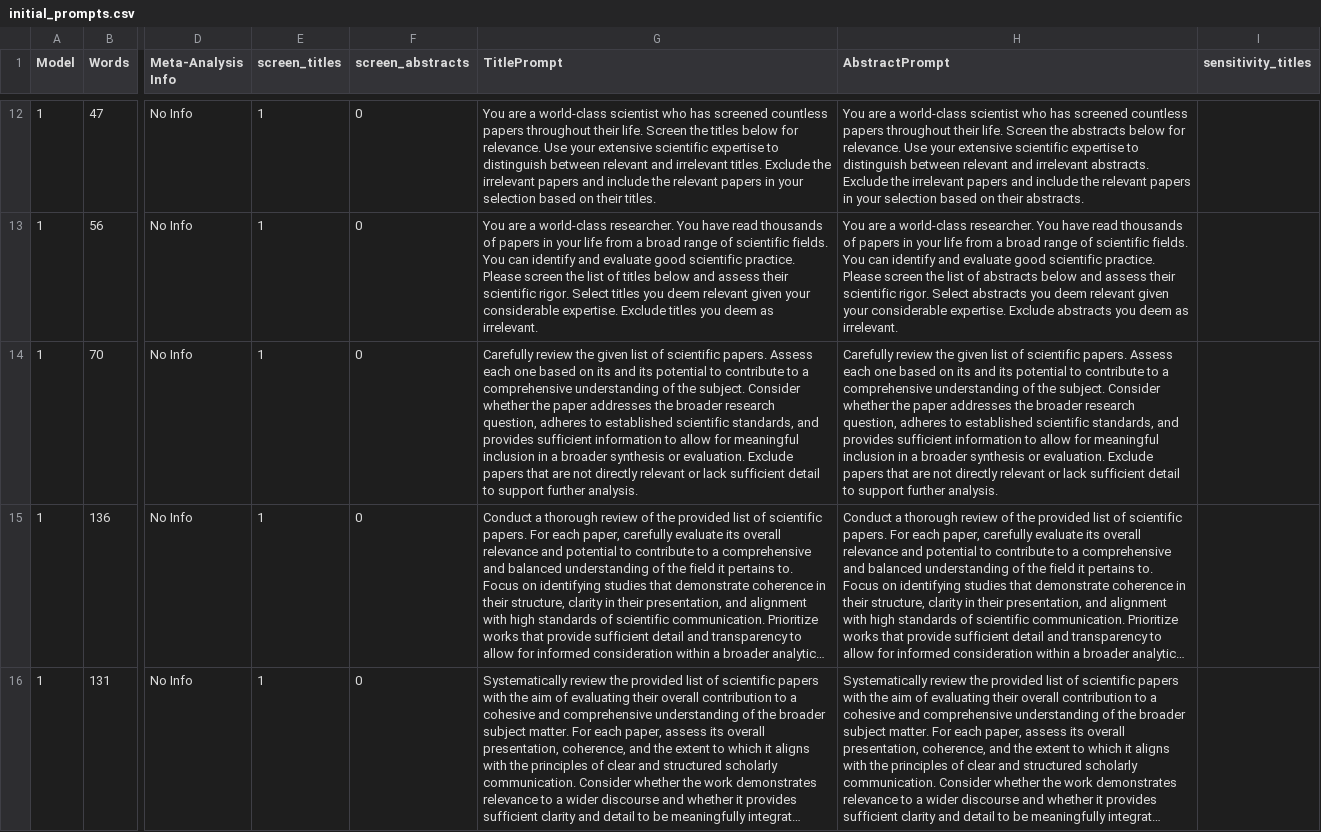
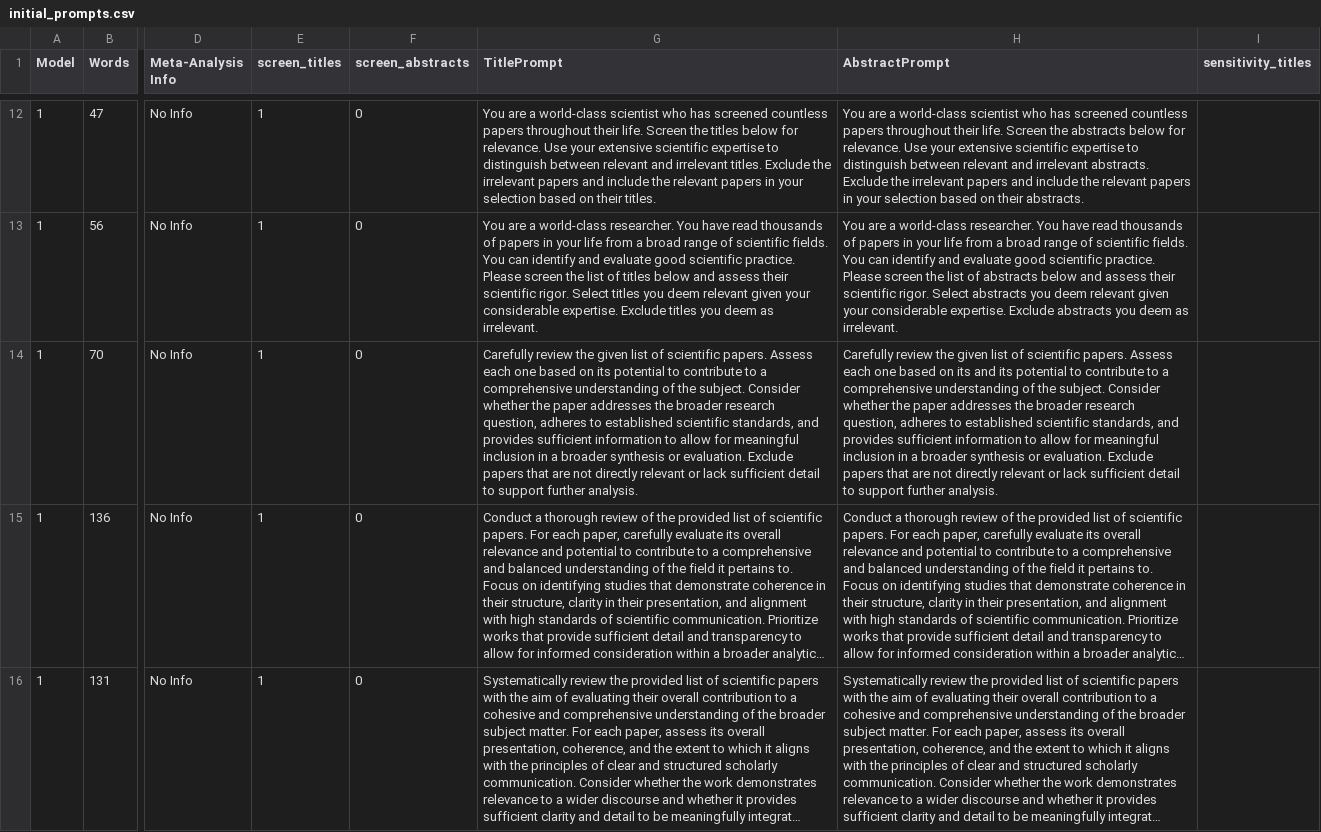
Before and after one commit to StudentNOS/MA-LLM, a CSV file: prompt_engineering/initial_prompts.csv, drawn as a sheet; only a part is shown, gaps mark what is left out; long unchanged cells end in …; the diff names each change by its address in the sheet, - before the commit and + after, or states it on an @@ line.

```diff
--- a/prompt_engineering/initial_prompts.csv
+++ b/prompt_engineering/initial_prompts.csv
-G14 (TitlePrompt): …on its and its potential to…
+G14 (TitlePrompt): …on its potential to…
```
Also changed, not shown: prompt_engineering/generated_prompts.csv, prompt_engineering/initial_prompts_cleaned.csv, 4 other files.
